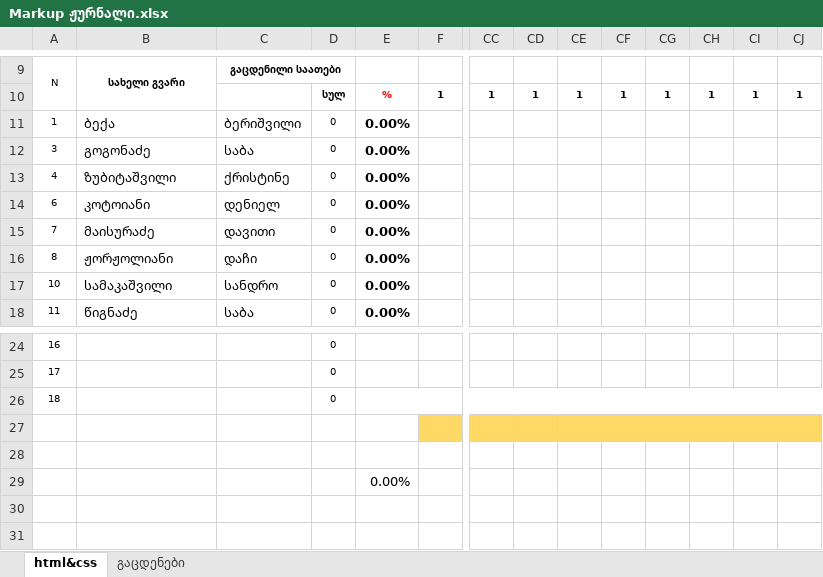
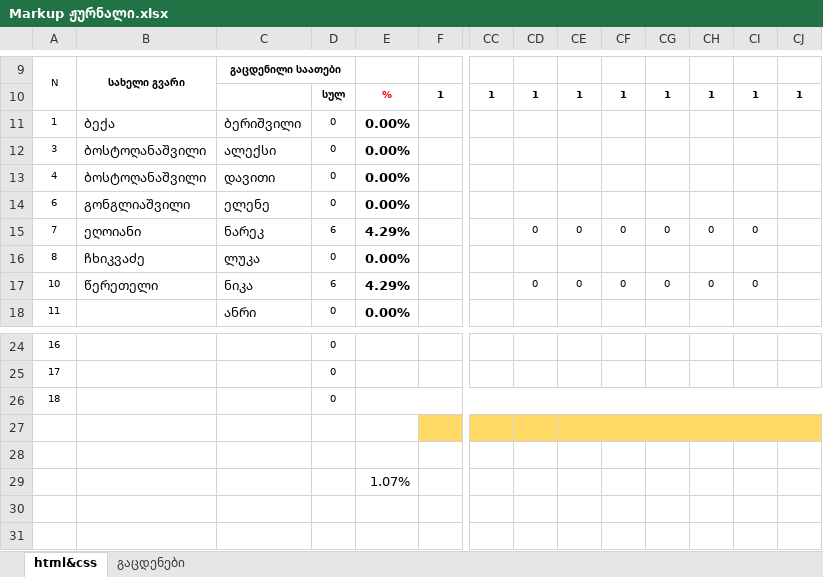
Before and after one commit to gldanifrontgit/Mermisi, an Excel workbook: Journals/Front-end journal/Markup ჟურნალი.xlsx, sheet html&css, drawn as a sheet; only a part is shown, gaps mark what is left out; values as stored, in another font and other column widths than the file's, no borders; the diff covers the shown part only; the diff names each change by its address in the sheet, - before the commit and + after, or states it on an @@ line.

Commit message:
new journals 06.11

```diff
--- a/Journals/Front-end journal/Markup ჟურნალი.xlsx (sheet html&css)
+++ b/Journals/Front-end journal/Markup ჟურნალი.xlsx (sheet html&css)
-B12: გოგონაძე
+B12: ბოსტოღანაშვილი
-C12: საბა
+C12: ალექსი
-B13: ზუბიტაშვილი
+B13: ბოსტოღანაშვილი
-C13: ქრისტინე
+C13: დავითი
-B14: კოტოიანი
+B14: გონგლიაშვილი
-C14: დენიელ
+C14: ელენე
-B15: მაისურაძე
+B15: ეღოიანი
-C15: დავითი
+C15: ნარეკ
-D15: 0
+D15: 6
-E15: 0.00%
+E15: 4.29%
-CD15: (empty)
+CD15: 0
-CE15: (empty)
+CE15: 0
-CF15: (empty)
+CF15: 0
-CG15: (empty)
+CG15: 0
-CH15: (empty)
+CH15: 0
-CI15: (empty)
+CI15: 0
-B16: ჟორჟოლიანი
+B16: ჩხიკვაძე
-C16: დაჩი
+C16: ლუკა
-B17: სამაკაშვილი
+B17: წერეთელი
-C17: სანდრო
+C17: ნიკა
-D17: 0
+D17: 6
-E17: 0.00%
+E17: 4.29%
-CD17: (empty)
+CD17: 0
-CE17: (empty)
+CE17: 0
-CF17: (empty)
+CF17: 0
-CG17: (empty)
+CG17: 0
-CH17: (empty)
+CH17: 0
-CI17: (empty)
+CI17: 0
-B18: წიგნაძე
+B18: (empty)
-C18: საბა
+C18: ანრი
-E29: 0.00%
+E29: 1.07%
```
Also changed, not shown: 15 edited cells and merged cells elsewhere in this sheet, Journals/Angular ჟურნალი.xlsx, Journals/bootstrap ჟურნალი.xlsx.
